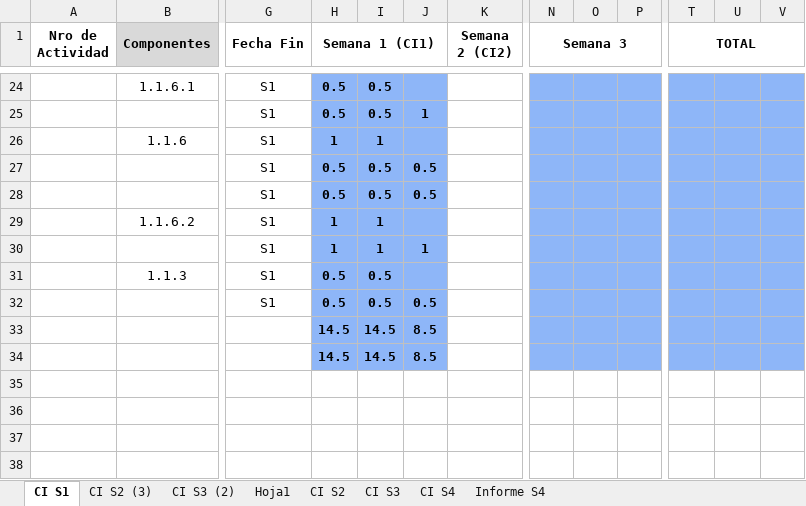
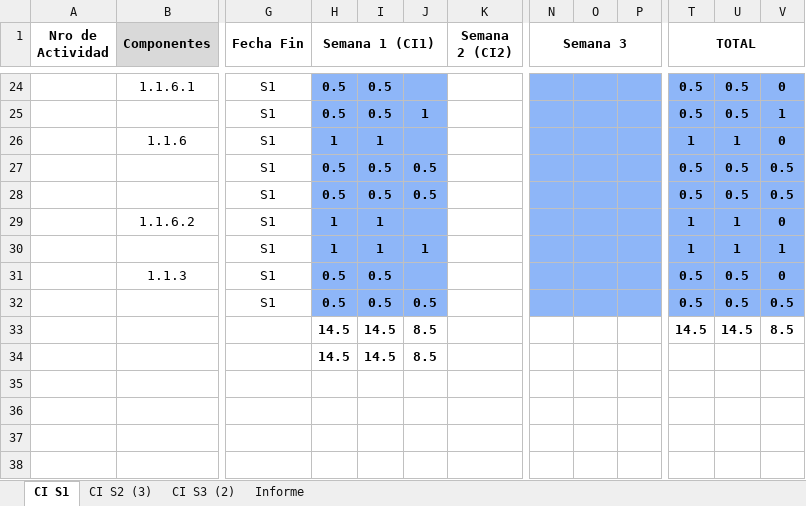
Before and after one commit to FrancoBorsani/Ecommerce-Sports, an Excel workbook: Ejemplo de CI detallado.xlsx, sheet CI S1, drawn as a sheet; only a part is shown, gaps mark what is left out; values as stored, in another font and other column widths than the file's, no borders; the diff covers the shown part only; the diff names each change by its address in the sheet, - before the commit and + after, or states it on an @@ line.

```diff
--- a/Ejemplo de CI detallado.xlsx (sheet CI S1)
+++ b/Ejemplo de CI detallado.xlsx (sheet CI S1)
-sheet tab: Hoja1
-sheet tab: CI S2
-sheet tab: CI S3
-sheet tab: CI S4
-sheet tab: Informe S4
+sheet tab: Informe
-T24:T25 (TOTAL): (empty)
+T24:T25 (TOTAL): 0.5
-U24:U25: (empty)
+U24:U25: 0.5
-V24: (empty)
+V24: 0
-V25: (empty)
+V25: 1
-T26 (TOTAL): (empty)
+T26 (TOTAL): 1
-U26: (empty)
+U26: 1
-V26: (empty)
+V26: 0
-T27:T28 (TOTAL): (empty)
+T27:T28 (TOTAL): 0.5
-U27:U28: (empty)
+U27:U28: 0.5
-V27:V28: (empty)
+V27:V28: 0.5
-T29:T30 (TOTAL): (empty)
+T29:T30 (TOTAL): 1
-U29:U30: (empty)
+U29:U30: 1
-V29: (empty)
+V29: 0
-V30: (empty)
+V30: 1
-T31:T32 (TOTAL): (empty)
+T31:T32 (TOTAL): 0.5
-U31:U32: (empty)
+U31:U32: 0.5
-V31: (empty)
+V31: 0
-V32: (empty)
+V32: 0.5
-H33:J34 fill: #8EB6F8
+H33:J34 fill: none
-N33:P34 fill: #8EB6F8
+N33:P34 fill: none
-T33 (TOTAL): (empty)
+T33 (TOTAL): 14.5
-T33:V34 fill: #8EB6F8
+T33:V34 fill: none
-U33: (empty)
+U33: 14.5
-V33: (empty)
+V33: 8.5
```
Also changed, not shown: 1 added row, 1 removed row, 53 edited cells, cell formats and merged cells elsewhere in this sheet, sheet CI S3 (2), sheet CI S2 (3), formulas that keep their value, charts or pictures.
